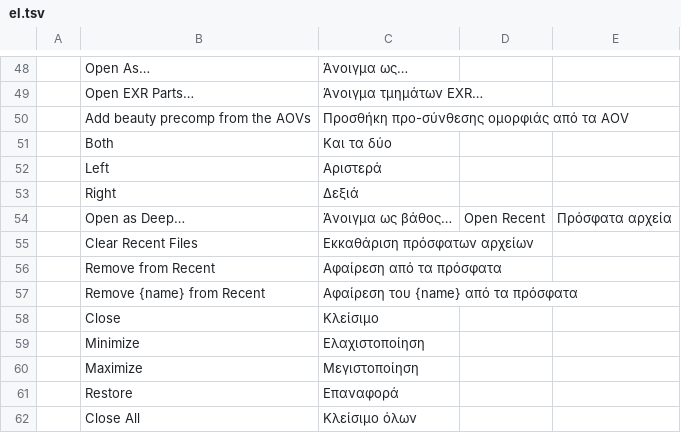
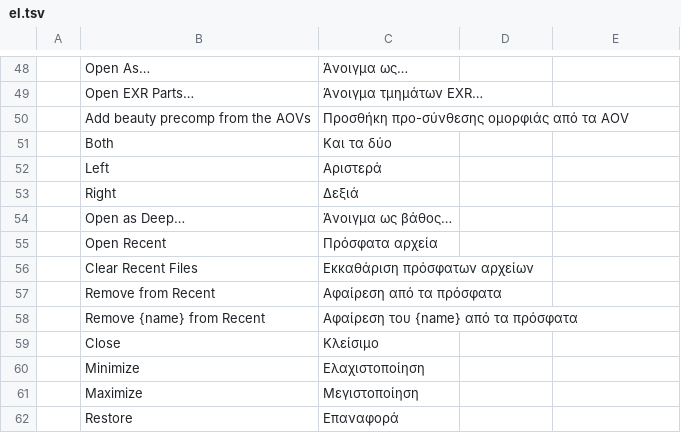
Before and after one commit to midiamixestudio-lab/photo, a TSV file: crates/ui-egui/src/i18n/el.tsv, drawn as a sheet; only a part is shown, gaps mark what is left out; the shorter side is filled out with more unchanged rows.

```diff
--- a/crates/ui-egui/src/i18n/el.tsv
+++ b/crates/ui-egui/src/i18n/el.tsv
@@ -53,3 +53,4 @@
 	Right	Δεξιά
-	Open as Deep…	Άνοιγμα ως βάθος…	Open Recent	Πρόσφατα αρχεία
+	Open as Deep…	Άνοιγμα ως βάθος…
+	Open Recent	Πρόσφατα αρχεία
 	Clear Recent Files	Εκκαθάριση πρόσφατων αρχείων
```
Also changed, not shown: crates/ui-egui/src/i18n/nl.tsv, crates/ui-egui/src/i18n/uk.tsv, 6 other files.
